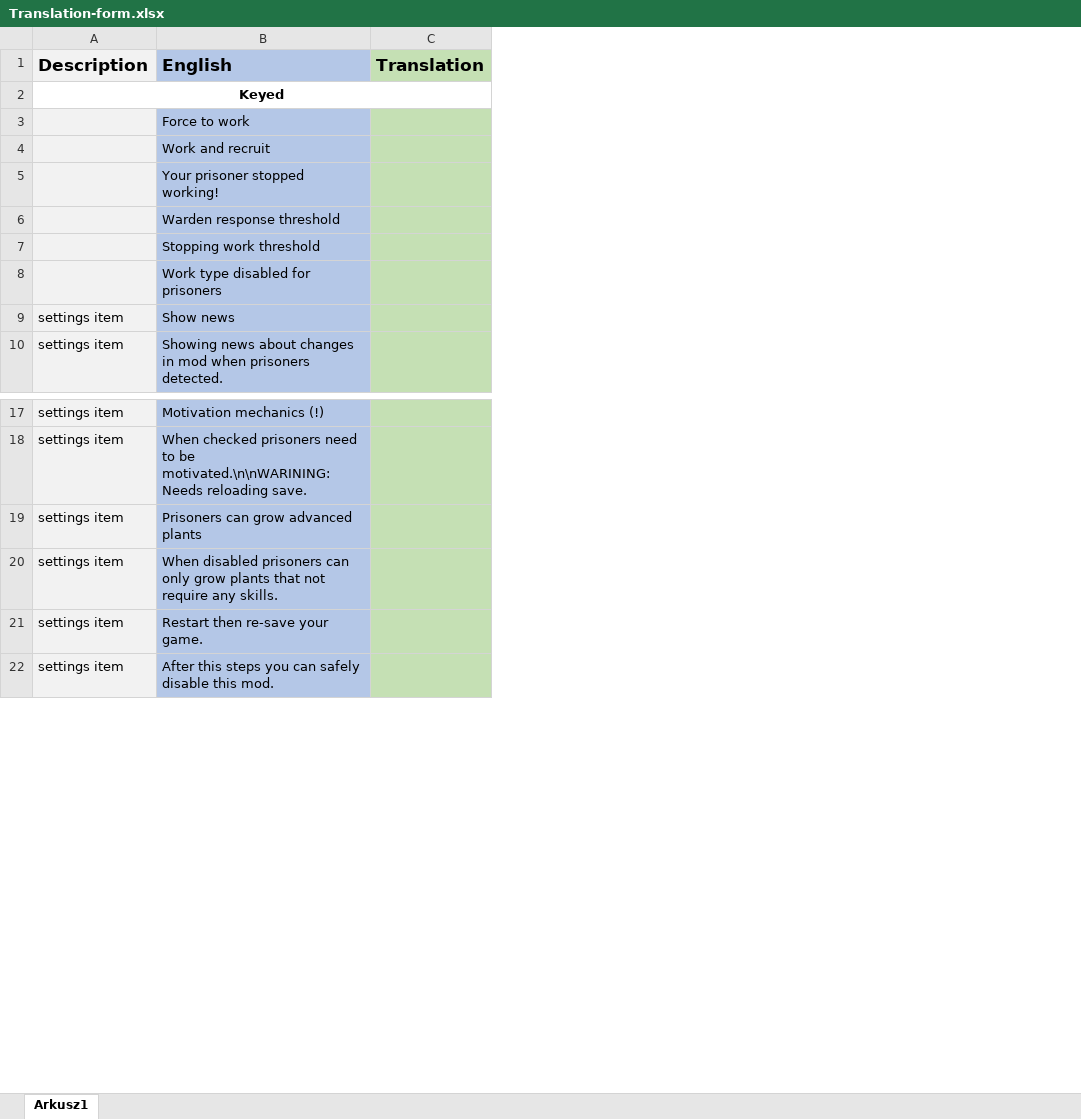
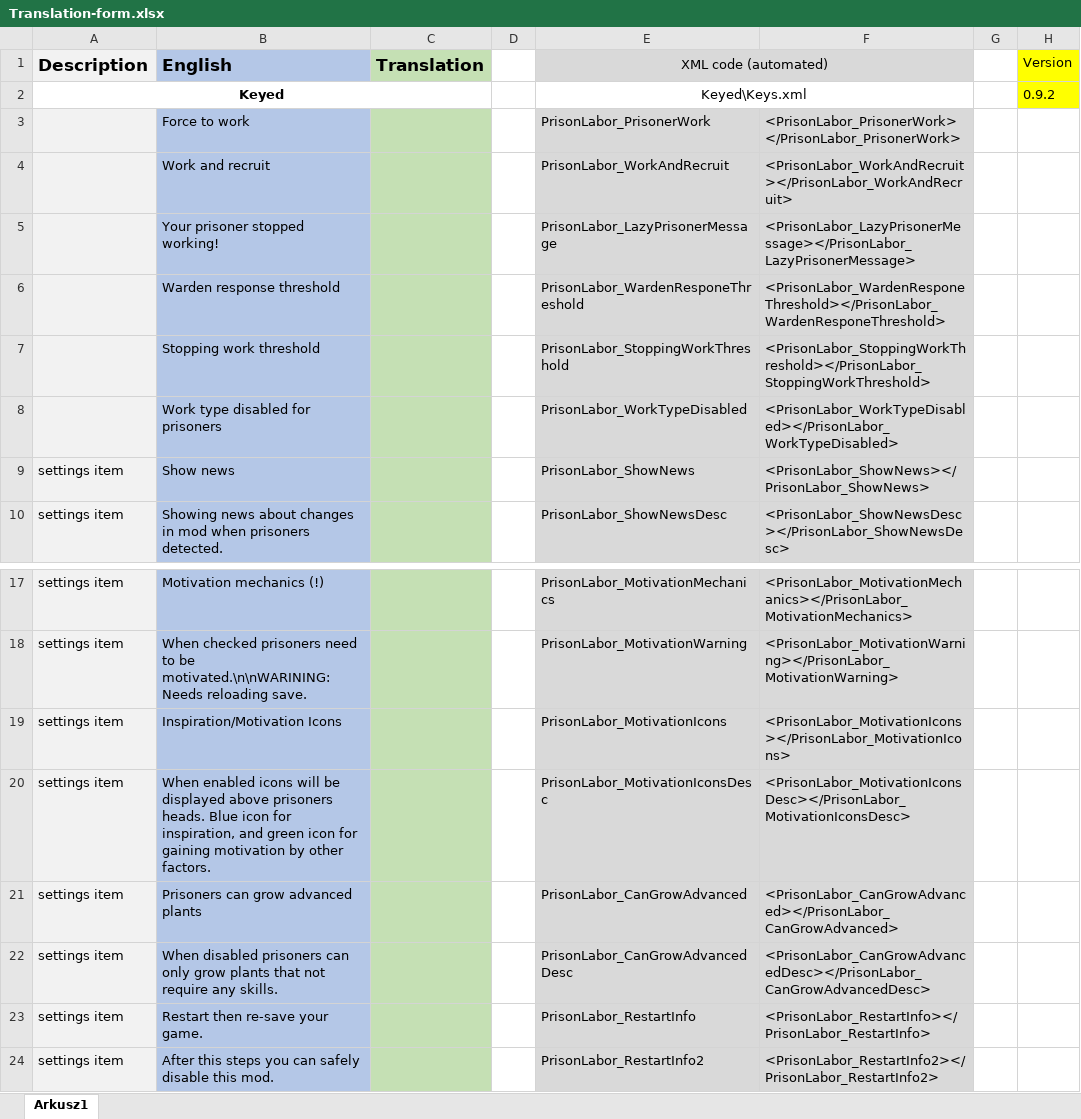
Before and after one commit to Aviuz/PrisonLabor, an Excel workbook: Translation sheets/Translation-form.xlsx, sheet Arkusz1, drawn as a sheet; only a part is shown, gaps mark what is left out; values as stored, in another font and other column widths than the file's, no borders; the diff names each change by its address in the sheet, - before the commit and + after, or states it on an @@ line.

Commit message:
Added dutch
- added dutch translation sheet
- added dutch translation files

```diff
--- a/Translation sheets/Translation-form.xlsx (sheet Arkusz1)
+++ b/Translation sheets/Translation-form.xlsx (sheet Arkusz1)
+column D, empty
+column E (XML code (automated)), rows 2-10: Keyed\Keys.xml | PrisonLabor_PrisonerWork | PrisonLabor_WorkAndRecruit | PrisonLabor_LazyPrisonerMessage | PrisonLabor_WardenResponeThreshold | PrisonLabor_StoppingWorkThreshold | PrisonLabor_WorkTypeDisabled | PrisonLabor_ShowNews | PrisonLabor_ShowNewsDesc; rows 17-18: PrisonLabor_MotivationMechanics | PrisonLabor_MotivationWarning; rows 21-24: PrisonLabor_CanGrowAdvanced | PrisonLabor_CanGrowAdvancedDesc | PrisonLabor_RestartInfo | PrisonLabor_RestartInfo2
+column F, rows 3-10: <PrisonLabor_PrisonerWork></PrisonLabor_PrisonerWork> | <PrisonLabor_WorkAndRecruit></PrisonLabor_WorkAndRecruit> | <PrisonLabor_LazyPrisonerMessage></PrisonLabor_LazyPrisonerMessage> | <PrisonLabor_WardenResponeThreshold></PrisonLabor_WardenResponeThreshold> | <PrisonLabor_StoppingWorkThreshold></PrisonLabor_StoppingWorkThreshold> | <PrisonLabor_WorkTypeDisabled></PrisonLabor_WorkTypeDisabled> | <PrisonLabor_ShowNews></PrisonLabor_ShowNews> | <PrisonLabor_ShowNewsDesc></PrisonLabor_ShowNewsDesc>; rows 17-18: <PrisonLabor_MotivationMechanics></PrisonLabor_MotivationMechanics> | <PrisonLabor_MotivationWarning></PrisonLabor_MotivationWarning>; rows 21-24: <PrisonLabor_CanGrowAdvanced></PrisonLabor_CanGrowAdvanced> | <PrisonLabor_CanGrowAdvancedDesc></PrisonLabor_CanGrowAdvancedDesc> | <PrisonLabor_RestartInfo></PrisonLabor_RestartInfo> | <PrisonLabor_RestartInfo2></PrisonLabor_RestartInfo2>
+column G, empty
+column H (Version), row 2: 0.9.2
+row 19: settings item | Inspiration/Motivation Icons |  |  | PrisonLabor_MotivationIcons | <PrisonLabor_MotivationIcons></PrisonLabor_MotivationIcons>
+row 20: settings item | When enabled icons will be displayed above prisoners heads. Blue icon for inspiration, and green icon for gaining motivation by other factors. |  |  | PrisonLabor_MotivationIconsDesc | <PrisonLabor_MotivationIconsDesc></PrisonLabor_MotivationIconsDesc>
```
Also changed, not shown: 8 other files.
